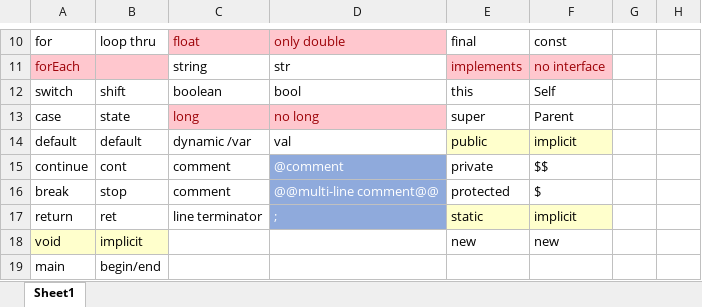
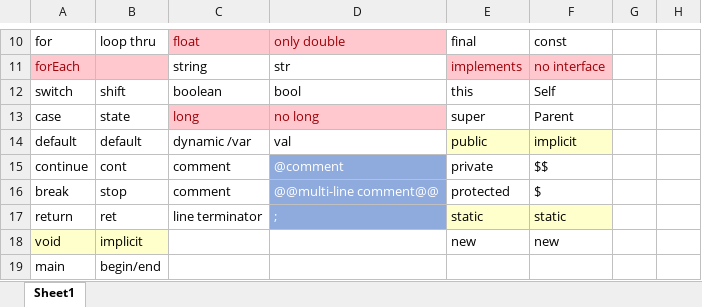
Before and after one commit to umar-anzar/Front-End-Compiler-Project, an Excel workbook: New Language/Syntacticcally replaceable.xlsx, sheet Sheet1, drawn as a sheet; only a part is shown, gaps mark what is left out; values as stored, in another font and other column widths than the file's, no borders; the diff names each change by its address in the sheet, - before the commit and + after, or states it on an @@ line.

```diff
--- a/New Language/Syntacticcally replaceable.xlsx (sheet Sheet1)
+++ b/New Language/Syntacticcally replaceable.xlsx (sheet Sheet1)
-F17: implicit
+F17: static
```
Also changed, not shown: 3 other files.
